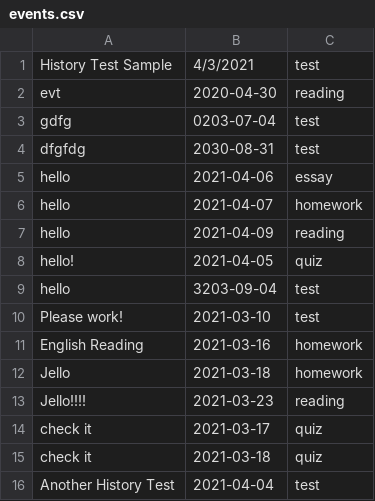
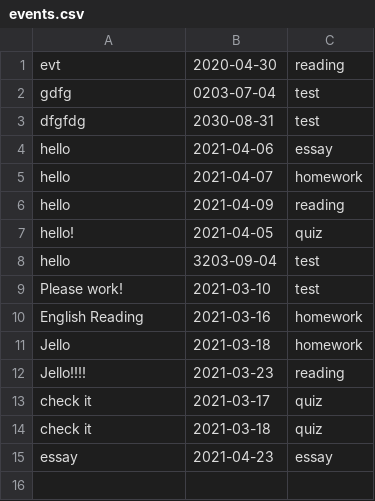
Before and after one commit to html1101/StudentFit, a CSV file: events.csv, drawn as a sheet.

```diff
--- a/events.csv
+++ b/events.csv
@@ -1,2 +1 @@
-History Test Sample, 4/3/2021, test
 evt, 2020-04-30, reading
@@ -15,2 +14,2 @@ check it, 2021-03-17, quiz
 check it, 2021-03-18, quiz
-Another History Test, 2021-04-04, test
+essay, 2021-04-23, essay
```
Also changed, not shown: 18 other files.
